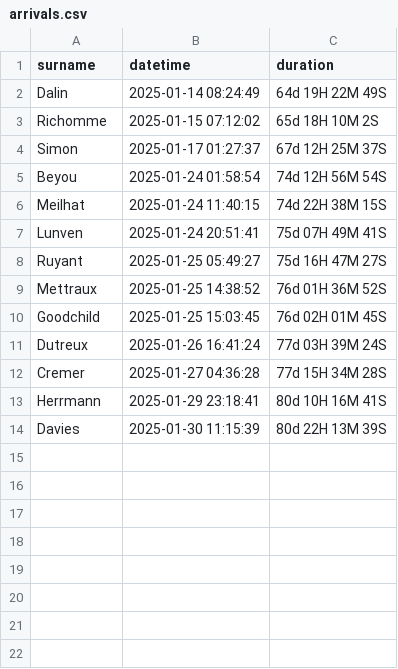
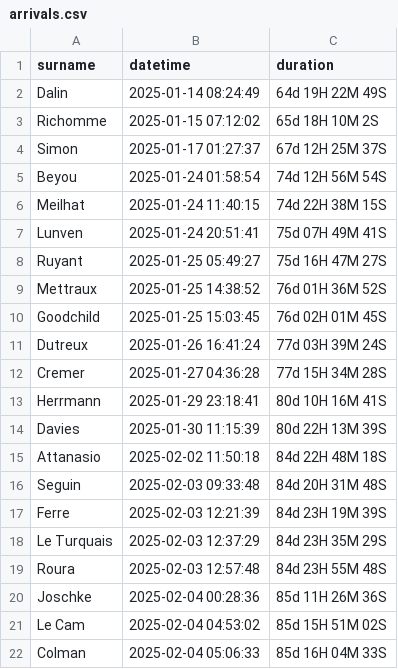
Before and after one commit to KittJonathan/VENDEE_GLOBE, a CSV file: 04-RESULTS/arrivals.csv, drawn as a sheet.

```diff
--- a/04-RESULTS/arrivals.csv
+++ b/04-RESULTS/arrivals.csv
@@ -14 +14,9 @@ Herrmann,2025-01-29 23:18:41,80d 10H 16M 41S
 Davies,2025-01-30 11:15:39,80d 22H 13M 39S
+Attanasio,2025-02-02 11:50:18,84d 22H 48M 18S
+Seguin,2025-02-03 09:33:48,84d 20H 31M 48S
+Ferre,2025-02-03 12:21:39,84d 23H 19M 39S
+Le Turquais,2025-02-03 12:37:29,84d 23H 35M 29S
+Roura,2025-02-03 12:57:48,84d 23H 55M 48S
+Joschke,2025-02-04 00:28:36,85d 11H 26M 36S
+Le Cam,2025-02-04 04:53:02,85d 15H 51M 02S
+Colman,2025-02-04 05:06:33,85d 16H 04M 33S
```
Also changed, not shown: 04-RESULTS/times_equator_2.csv, 27 other files.
